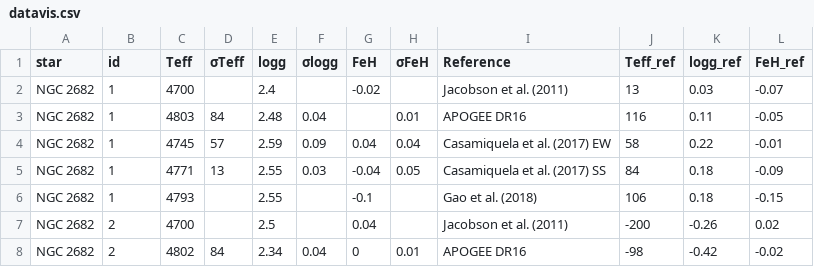
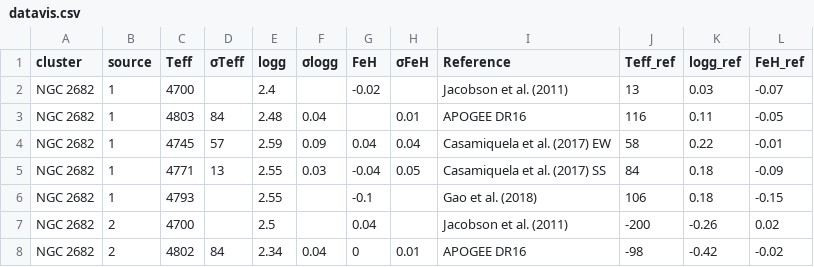
Before and after one commit to jorgeanais/testdata, a CSV file: datavis.csv, drawn as a sheet; only a part is shown.

Commit message:
Update datavis.csv

```diff
--- a/datavis.csv
+++ b/datavis.csv
@@ -1,2 +1,2 @@
-star,id,Teff,σTeff,logg,σlogg,FeH,σFeH,Reference,Teff_ref,logg_ref,FeH_ref
+cluster,source,Teff,σTeff,logg,σlogg,FeH,σFeH,Reference,Teff_ref,logg_ref,FeH_ref
 NGC 2682,1,4700,,2.4,,-0.02,,Jacobson et al. (2011),13,0.03,-0.07
```
